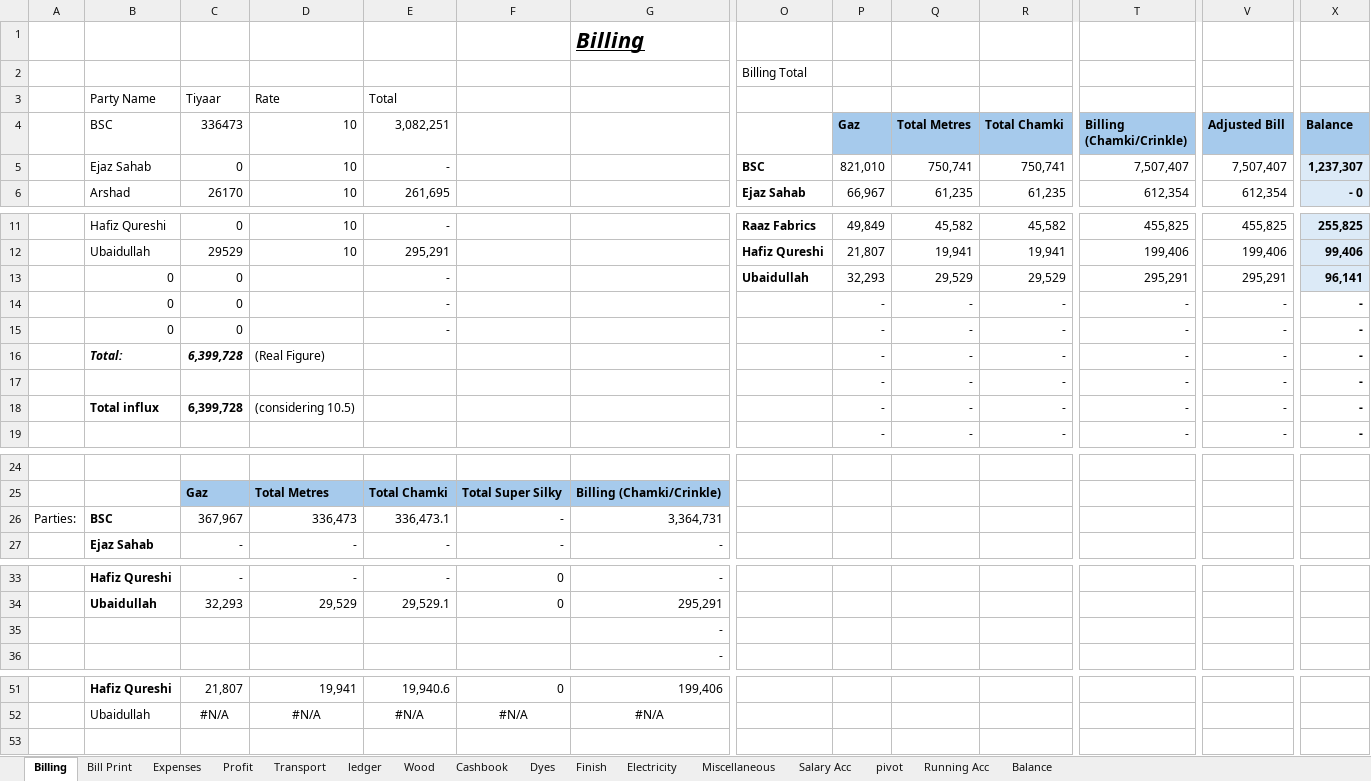
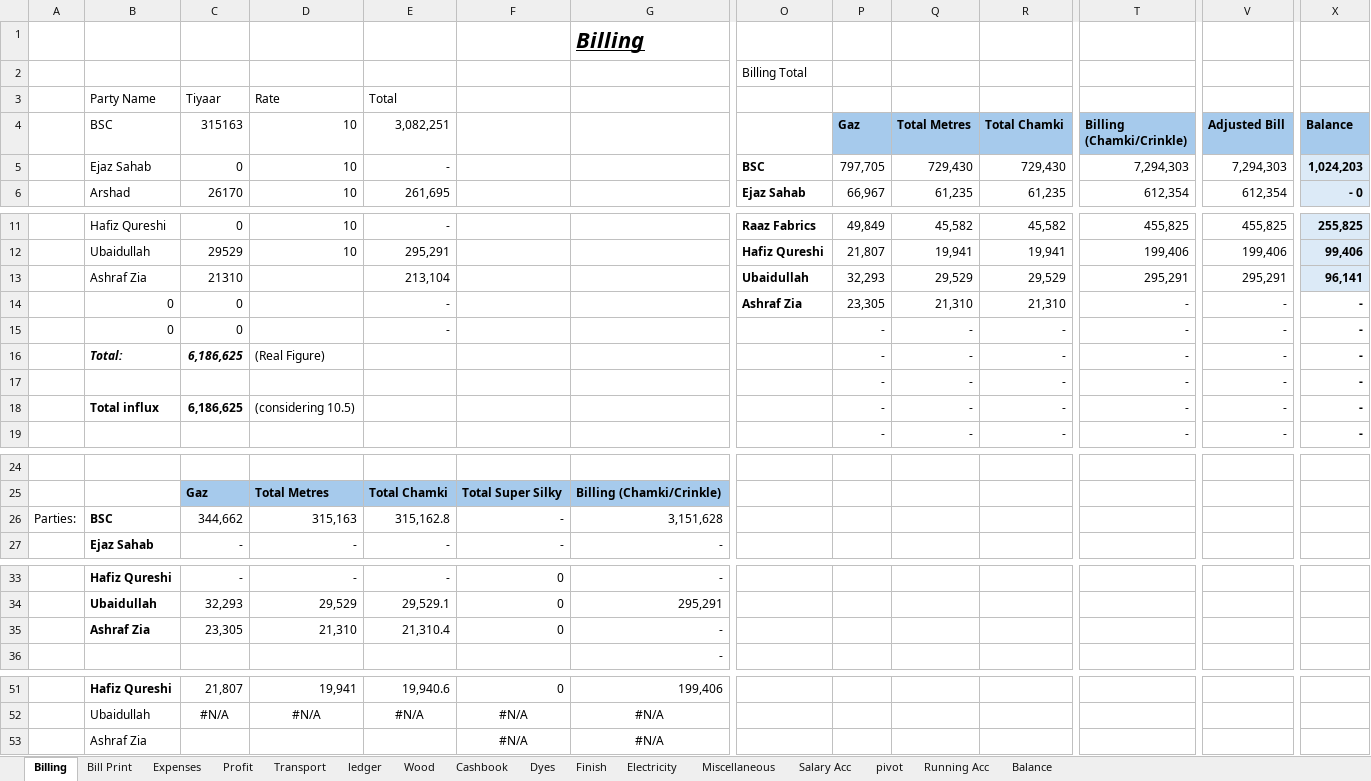
Before and after one commit to omerrazzaq4/Alhamd_dyeing, an Excel workbook: Factory_Khata_August.xlsx, sheet Billing, drawn as a sheet; only a part is shown, gaps mark what is left out; values as stored, in another font and other column widths than the file's, no borders; table styles not drawn; rows hold the shown columns only; the diff covers the shown part only; the diff names each change by its address in the sheet, - before the commit and + after, or states it on an @@ line.

Commit message:
Add files via upload

```diff
--- a/Factory_Khata_August.xlsx (sheet Billing)
+++ b/Factory_Khata_August.xlsx (sheet Billing)
-C4: 336473
+C4: 315163
-P5 (Gaz): 821,010
+P5 (Gaz): 797,705
-Q5 (Total Metres): 750,741
+Q5 (Total Metres): 729,430
-R5 (Total Chamki): 750,741
+R5 (Total Chamki): 729,430
-T5 (Billing (Chamki/Crinkle)): 7,507,407
+T5 (Billing (Chamki/Crinkle)): 7,294,303
-V5 (Adjusted Bill): 7,507,407
+V5 (Adjusted Bill): 7,294,303
-X5 (Balance): 1,237,307
+X5 (Balance): 1,024,203
-B13 (BSC): 0
+B13 (BSC): Ashraf Zia
-C13 (315163): 0
+C13 (315163): 21310
-E13 (3,082,251): -
+E13 (3,082,251): 213,104
-O14: (empty)
+O14: Ashraf Zia
-P14 (Gaz): -
+P14 (Gaz): 23,305
-Q14 (Total Metres): -
+Q14 (Total Metres): 21,310
-R14 (Total Chamki): -
+R14 (Total Chamki): 21,310
-C16 (315163): 6,399,728
+C16 (315163): 6,186,625
-C18 (315163): 6,399,728
+C18 (315163): 6,186,625
-C26 (315163): 367,967
+C26 (315163): 344,662
-D26 (10): 336,473
+D26 (10): 315,163
-E26 (3,082,251): 336,473.1
+E26 (3,082,251): 315,162.8
-G26: 3,364,731
+G26: 3,151,628
-B35 (BSC): (empty)
+B35 (BSC): Ashraf Zia
-C35 (315163): (empty)
+C35 (315163): 23,305
-D35 (10): (empty)
+D35 (10): 21,310
-E35 (3,082,251): (empty)
+E35 (3,082,251): 21,310.4
-F35: (empty)
+F35: 0
+row 53:  | Ashraf Zia |  |  |  | #N/A | #N/A
```
Also changed, not shown: 2 edited cells elsewhere in this sheet, sheet Profit, sheet ledger, sheet Balance, sheet Bill Print, charts or pictures.
